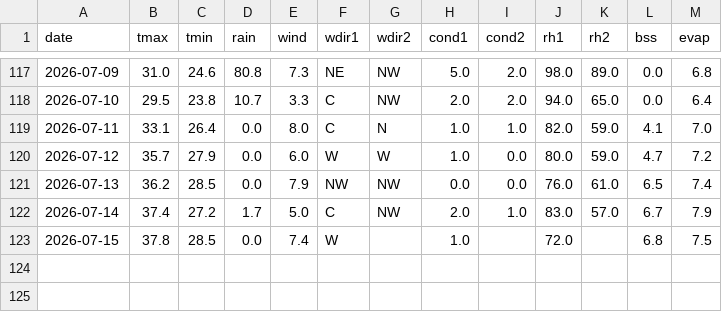
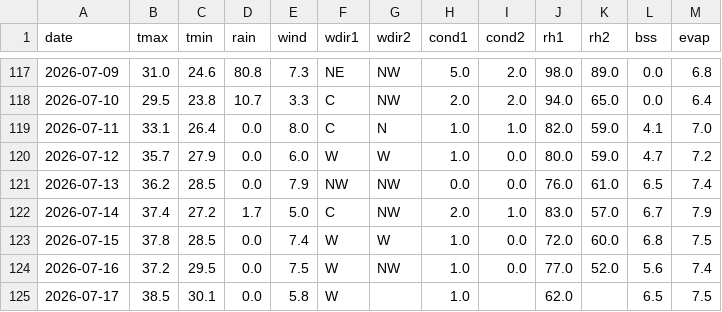
Before and after one commit to rameshram96/iari_weather_data, a CSV file: data/iari_weather.csv, drawn as a sheet; only a part is shown, gaps mark what is left out.

```diff
--- a/data/iari_weather.csv
+++ b/data/iari_weather.csv
@@ -122,2 +122,4 @@ date,tmax,tmin,rain,wind,wdir1,wdir2,cond1,cond2,rh1,rh2,bss,evap
 2026-07-14,37.4,27.2,1.7,5.0,C,NW,2.0,1.0,83.0,57.0,6.7,7.9
-2026-07-15,37.8,28.5,0.0,7.4,W,,1.0,,72.0,,6.8,7.5
+2026-07-15,37.8,28.5,0.0,7.4,W,W,1.0,0.0,72.0,60.0,6.8,7.5
+2026-07-16,37.2,29.5,0.0,7.5,W,NW,1.0,0.0,77.0,52.0,5.6,7.4
+2026-07-17,38.5,30.1,0.0,5.8,W,,1.0,,62.0,,6.5,7.5
```
Also changed, not shown: 1 other file.
